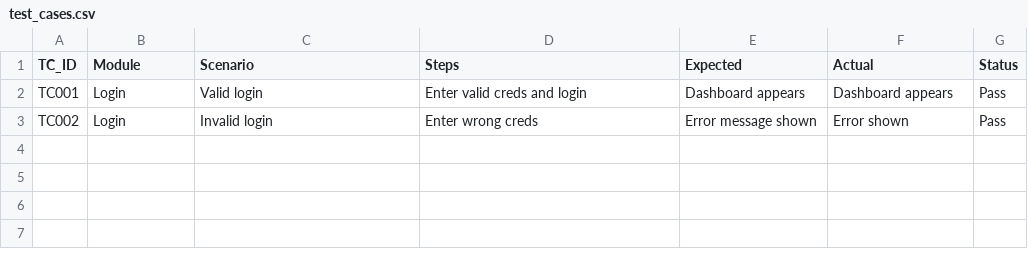
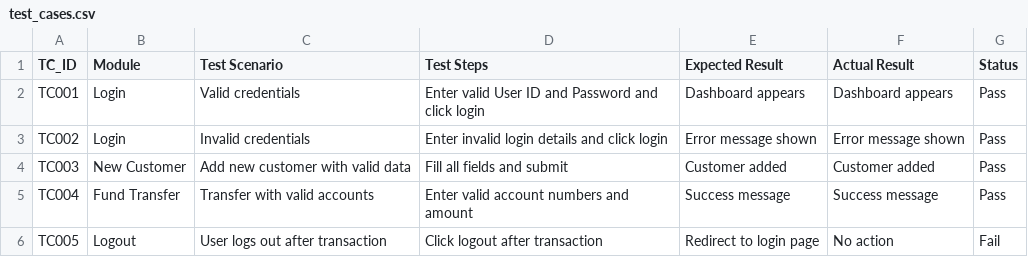
Before and after one commit to Pavani004/Online_Banking_Testing, a CSV file: test_cases.csv, drawn as a sheet.

Commit message:
Added full test documentation content

```diff
--- a/test_cases.csv
+++ b/test_cases.csv
@@ -1,3 +1,6 @@
-TC_ID,Module,Scenario,Steps,Expected,Actual,Status
-TC001,Login,Valid login,Enter valid creds and login,Dashboard appears,Dashboard appears,Pass
-TC002,Login,Invalid login,Enter wrong creds,Error message shown,Error shown,Pass
+TC_ID,Module,Test Scenario,Test Steps,Expected Result,Actual Result,Status
+TC001,Login,Valid credentials,Enter valid User ID and Password and click login,Dashboard appears,Dashboard appears,Pass
+TC002,Login,Invalid credentials,Enter invalid login details and click login,Error message shown,Error message shown,Pass
+TC003,New Customer,Add new customer with valid data,Fill all fields and submit,Customer added,Customer added,Pass
+TC004,Fund Transfer,Transfer with valid accounts,Enter valid account numbers and amount,Success message,Success message,Pass
+TC005,Logout,User logs out after transaction,Click logout after transaction,Redirect to login page,No action,Fail
```
Also changed, not shown: 2 other files.
